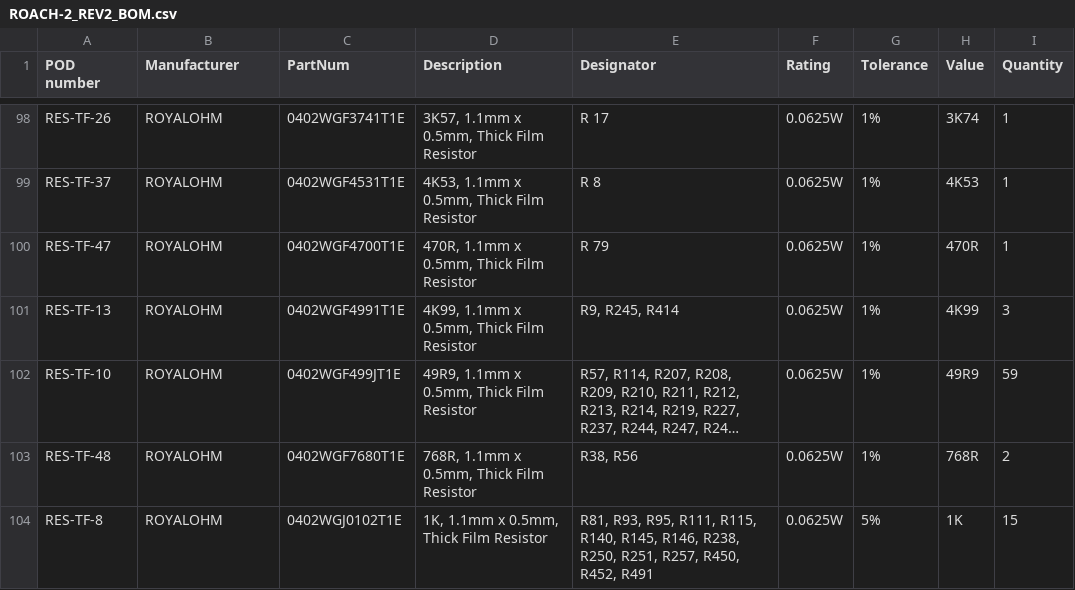
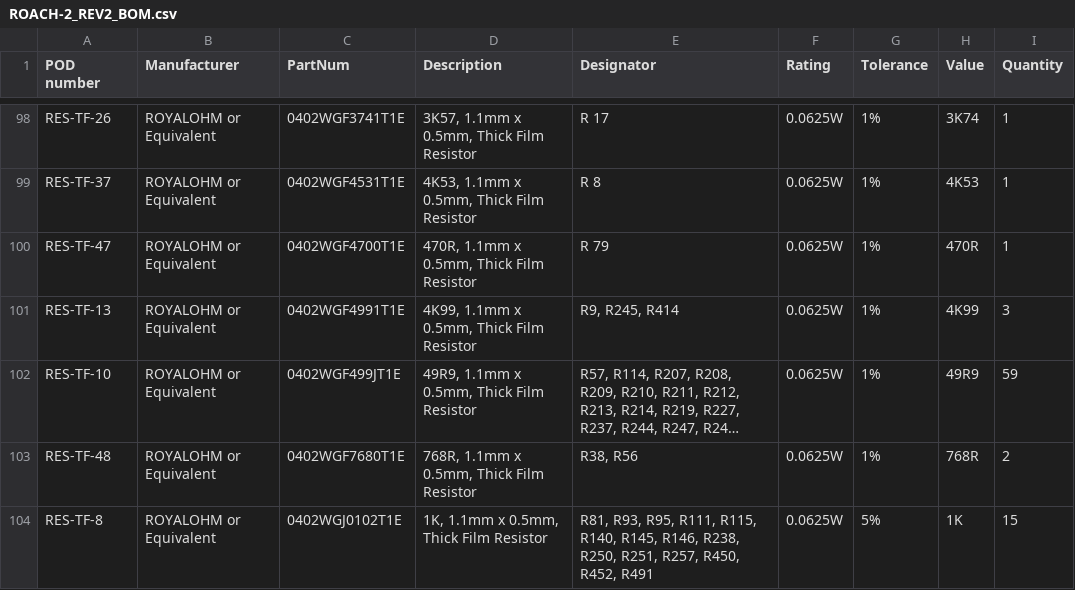
Before and after one commit to ska-sa/roach2_hardware, a CSV file: release/rev2/A/BOM/ROACH-2_REV2_BOM.csv, drawn as a sheet; only a part is shown, gaps mark what is left out; long unchanged cells end in …; the diff covers the shown part only; the diff names each change by its address in the sheet, - before the commit and + after, or states it on an @@ line.

```diff
--- a/release/rev2/A/BOM/ROACH-2_REV2_BOM.csv
+++ b/release/rev2/A/BOM/ROACH-2_REV2_BOM.csv
-B98:B104 (Manufacturer): ROYALOHM
+B98:B104 (Manufacturer): ROYALOHM or Equivalent
```
Also changed, not shown: 51 edited cells elsewhere in this file.
